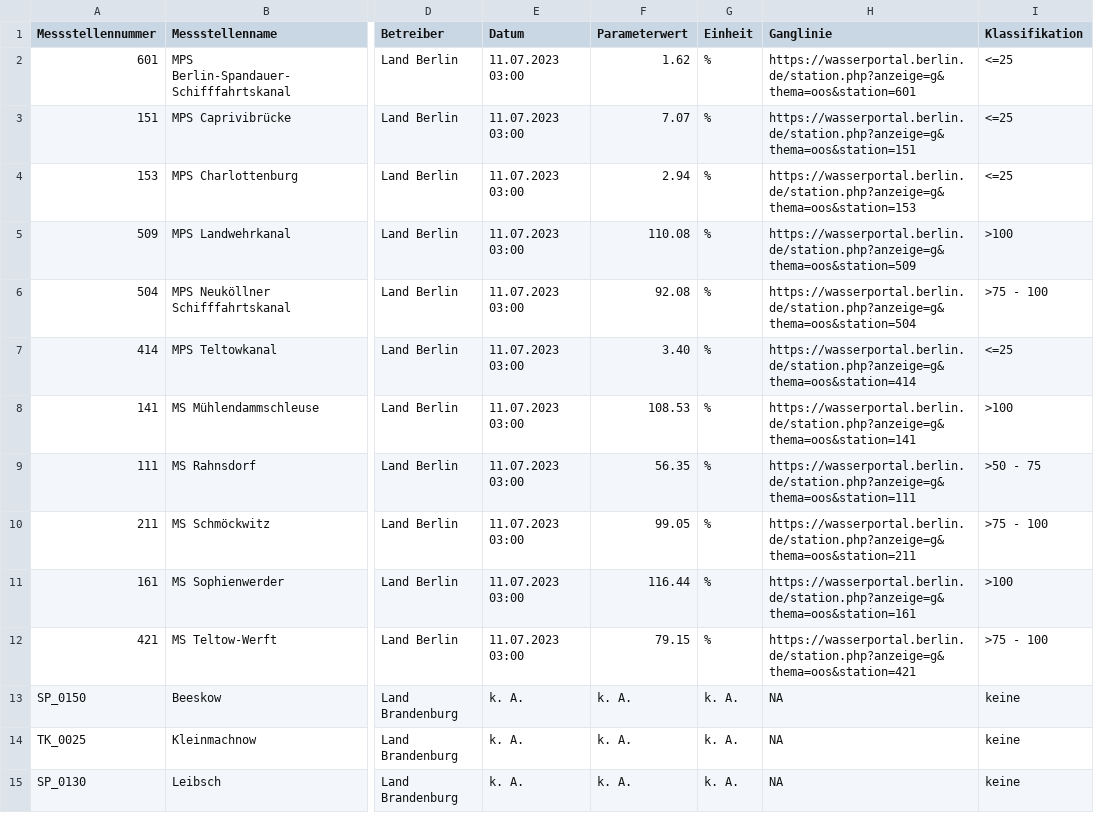
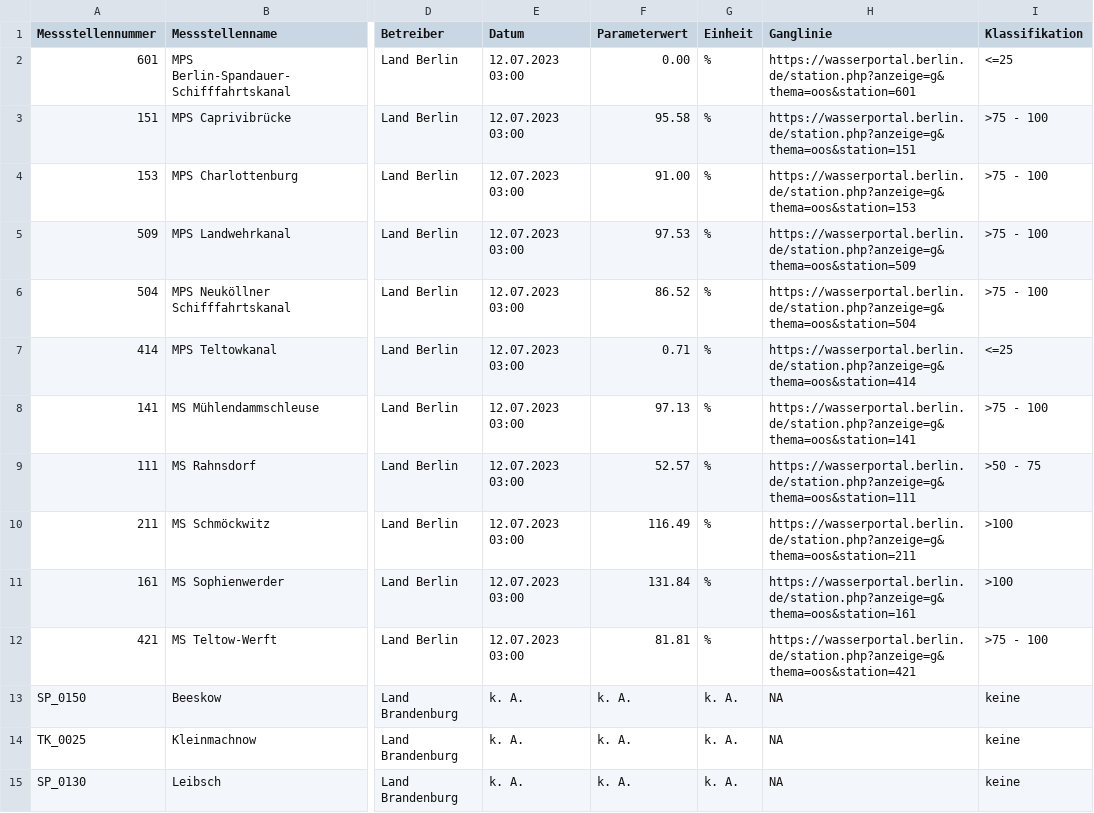
Before and after one commit to KWB-R/wasserportal, a CSV file: stations_surface-water_oxygen-saturation.csv, drawn as a sheet; only a part is shown, gaps mark what is left out; the diff names each change by its address in the sheet, - before the commit and + after, or states it on an @@ line.

```diff
--- a/stations_surface-water_oxygen-saturation.csv
+++ b/stations_surface-water_oxygen-saturation.csv
-E2:E12 (Datum): 11.07.2023 03:00
+E2:E12 (Datum): 12.07.2023 03:00
-F2 (Parameterwert): 1.62
+F2 (Parameterwert): 0.00
-F3 (Parameterwert): 7.07
+F3 (Parameterwert): 95.58
-I3:I4 (Klassifikation): <=25
+I3:I4 (Klassifikation): >75 - 100
-F4 (Parameterwert): 2.94
+F4 (Parameterwert): 91.00
-F5 (Parameterwert): 110.08
+F5 (Parameterwert): 97.53
-I5 (Klassifikation): >100
+I5 (Klassifikation): >75 - 100
-F6 (Parameterwert): 92.08
+F6 (Parameterwert): 86.52
-F7 (Parameterwert): 3.40
+F7 (Parameterwert): 0.71
-F8 (Parameterwert): 108.53
+F8 (Parameterwert): 97.13
-I8 (Klassifikation): >100
+I8 (Klassifikation): >75 - 100
-F9 (Parameterwert): 56.35
+F9 (Parameterwert): 52.57
-F10 (Parameterwert): 99.05
+F10 (Parameterwert): 116.49
-I10 (Klassifikation): >75 - 100
+I10 (Klassifikation): >100
-F11 (Parameterwert): 116.44
+F11 (Parameterwert): 131.84
-F12 (Parameterwert): 79.15
+F12 (Parameterwert): 81.81
```
Also changed, not shown: stations_groundwater_level.csv, stations_surface-water_conductivity.csv, 18 other files.
